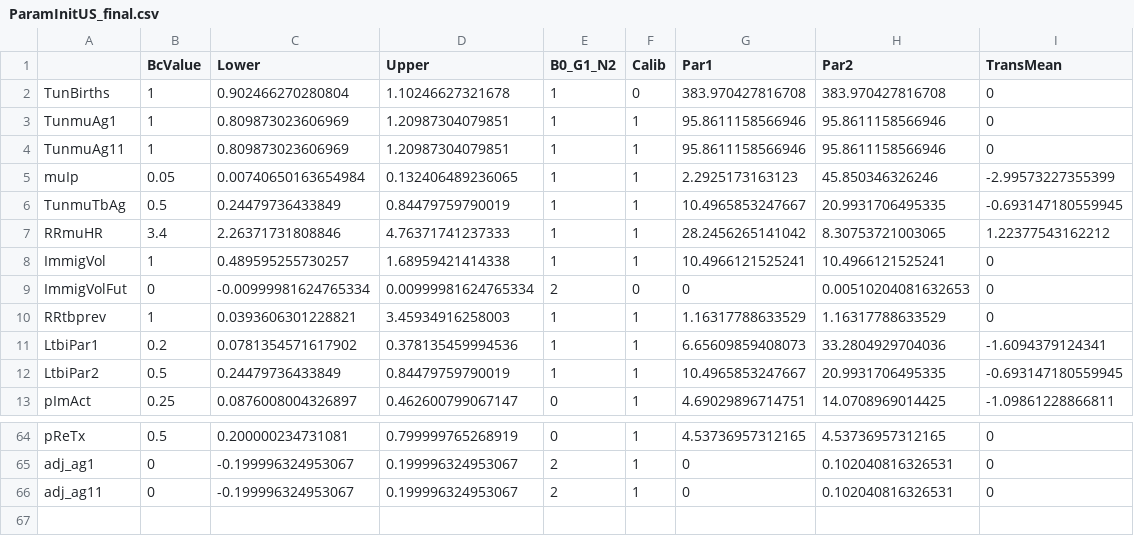
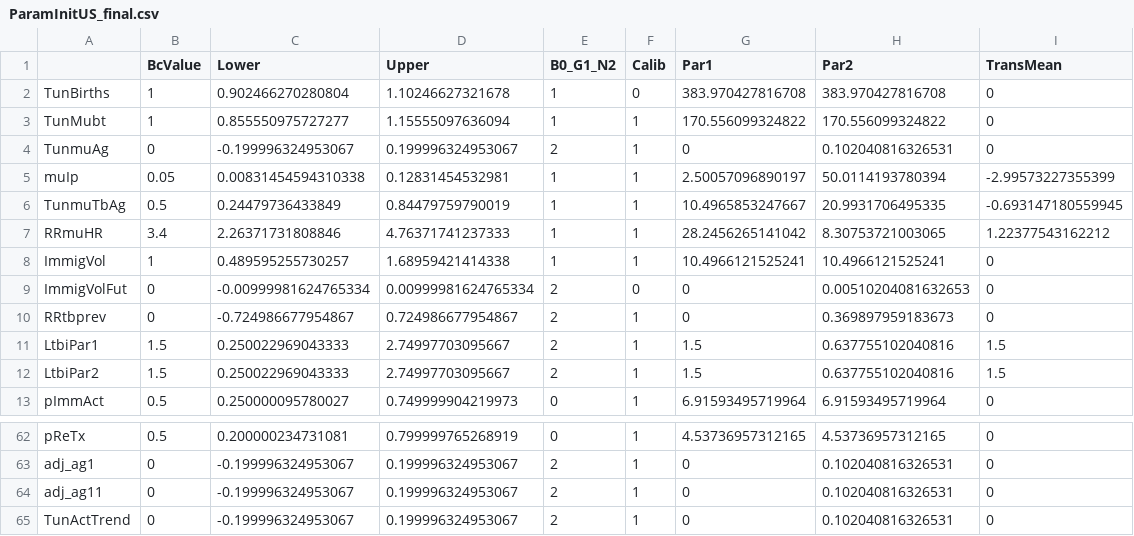
Before and after one commit to PPML/MITUS, a CSV file: inst/extdata/US/ParamInitUS_final.csv, drawn as a sheet; only a part is shown, gaps mark what is left out; the diff covers the shown part only.

Commit message:
updates to match the 12/1 national calibration

```diff
--- a/inst/extdata/US/ParamInitUS_final.csv
+++ b/inst/extdata/US/ParamInitUS_final.csv
@@ -2,5 +2,5 @@
 "TunBirths",1,0.902466270280804,1.10246627321678,1,0,383.970427816708,383.970427816708,0
-"TunmuAg1",1,0.809873023606969,1.20987304079851,1,1,95.8611158566946,95.8611158566946,0
-"TunmuAg11",1,0.809873023606969,1.20987304079851,1,1,95.8611158566946,95.8611158566946,0
-"muIp",0.05,0.00740650163654984,0.132406489236065,1,1,2.2925173163123,45.850346326246,-2.99573227355399
+"TunMubt",1,0.855550975727277,1.15555097636094,1,1,170.556099324822,170.556099324822,0
+"TunmuAg",0,-0.199996324953067,0.199996324953067,2,1,0,0.102040816326531,0
+"muIp",0.05,0.00831454594310338,0.12831454532981,1,1,2.50057096890197,50.0114193780394,-2.99573227355399
 "TunmuTbAg",0.5,0.24479736433849,0.84479759790019,1,1,10.4965853247667,20.9931706495335,-0.693147180559945
@@ -9,5 +9,5 @@
 "ImmigVolFut",0,-0.00999981624765334,0.00999981624765334,2,0,0,0.00510204081632653,0
-"RRtbprev",1,0.0393606301228821,3.45934916258003,1,1,1.16317788633529,1.16317788633529,0
-"LtbiPar1",0.2,0.0781354571617902,0.378135459994536,1,1,6.65609859408073,33.2804929704036,-1.6094379124341
-"LtbiPar2",0.5,0.24479736433849,0.84479759790019,1,1,10.4965853247667,20.9931706495335,-0.693147180559945
-"pImAct",0.25,0.0876008004326897,0.462600799067147,0,1,4.69029896714751,14.0708969014425,-1.09861228866811
+"RRtbprev",0,-0.724986677954867,0.724986677954867,2,1,0,0.369897959183673,0
+"LtbiPar1",1.5,0.250022969043333,2.74997703095667,2,1,1.5,0.637755102040816,1.5
+"LtbiPar2",1.5,0.250022969043333,2.74997703095667,2,1,1.5,0.637755102040816,1.5
+"pImmAct",0.5,0.250000095780027,0.749999904219973,0,1,6.91593495719964,6.91593495719964,0
@@ -66 +64,2 @@
 "adj_ag11",0,-0.199996324953067,0.199996324953067,2,1,0,0.102040816326531,0
+"TunActTrend",0,-0.199996324953067,0.199996324953067,2,1,0,0.102040816326531,0
```
Also changed, not shown: 2 removed rows and 66 edited cells elsewhere in this file, inst/extdata/US/ParamInitUS.csv, 11 other files.
